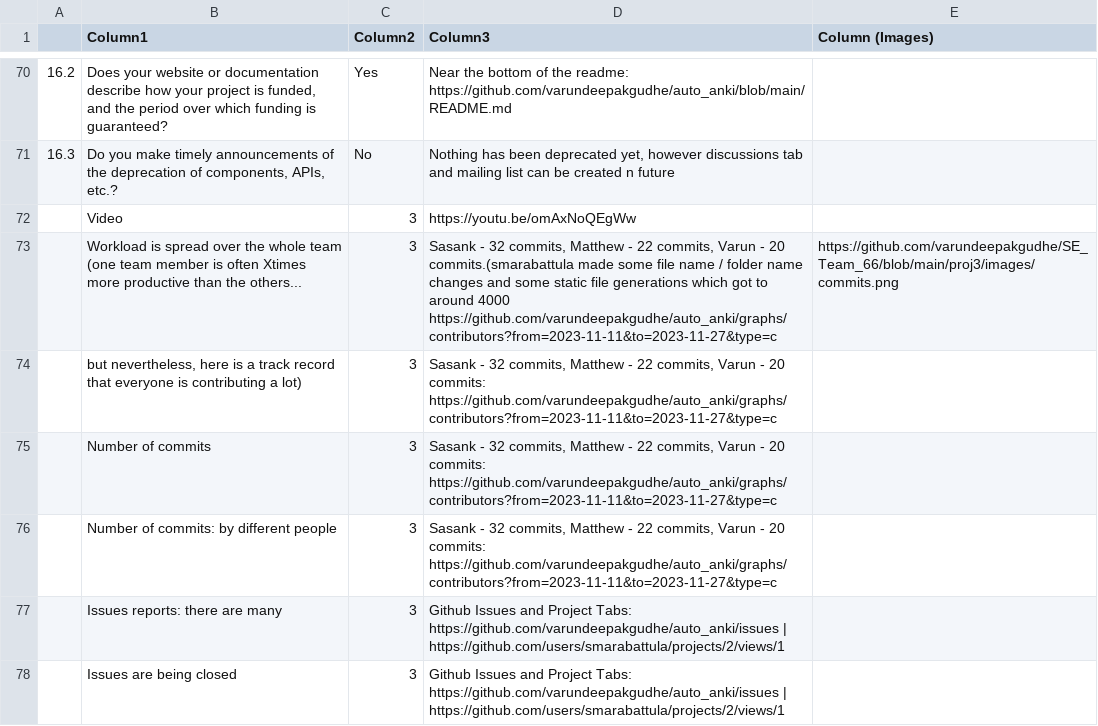
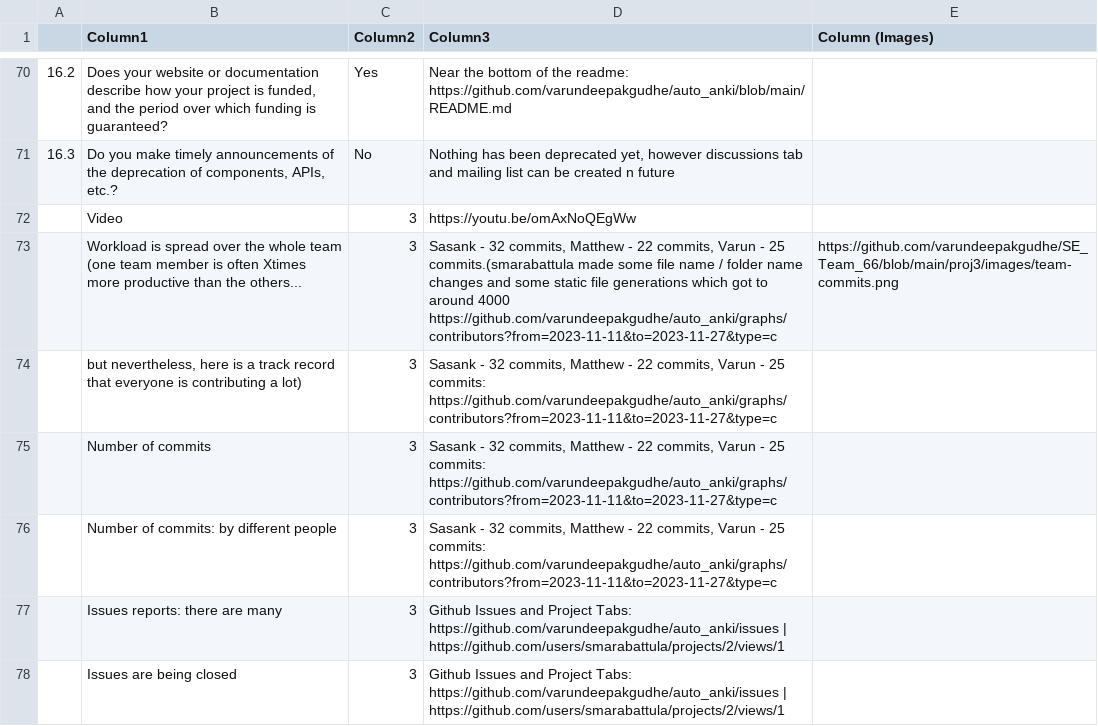
Before and after one commit to varundeepakgudhe/SE_Team_66, a CSV file: proj3/proj3_scorecard.csv, drawn as a sheet; only a part is shown, gaps mark what is left out.

Commit message:
Update proj3_scorecard.csv

```diff
--- a/proj3/proj3_scorecard.csv
+++ b/proj3/proj3_scorecard.csv
@@ -72,6 +72,6 @@
 ,Video,3,https://youtu.be/omAxNoQEgWw,
-,Workload is spread over the whole team (one team member is often Xtimes more productive than the others...,3,"Sasank - 32 commits, Matthew - 22 commits, Varun - 20 commits.(smarabattula made some file name / folder name changes and some static file generations which got to around 4000 https://github.com/varundeepakgudhe/auto_anki/graphs/contributors?from=2023-11-11&to=2023-11-27&type=c",https://github.com/varundeepakgudhe/SE_Team_66/blob/main/proj3/images/commits.png
-,"but nevertheless, here is a track record that everyone is contributing a lot)",3,"Sasank - 32 commits, Matthew - 22 commits, Varun - 20 commits: https://github.com/varundeepakgudhe/auto_anki/graphs/contributors?from=2023-11-11&to=2023-11-27&type=c",
-,Number of commits,3,"Sasank - 32 commits, Matthew - 22 commits, Varun - 20 commits: https://github.com/varundeepakgudhe/auto_anki/graphs/contributors?from=2023-11-11&to=2023-11-27&type=c",
-,Number of commits: by different people,3,"Sasank - 32 commits, Matthew - 22 commits, Varun - 20 commits: https://github.com/varundeepakgudhe/auto_anki/graphs/contributors?from=2023-11-11&to=2023-11-27&type=c",
+,Workload is spread over the whole team (one team member is often Xtimes more productive than the others...,3,"Sasank - 32 commits, Matthew - 22 commits, Varun - 25 commits.(smarabattula made some file name / folder name changes and some static file generations which got to around 4000 https://github.com/varundeepakgudhe/auto_anki/graphs/contributors?from=2023-11-11&to=2023-11-27&type=c",https://github.com/varundeepakgudhe/SE_Team_66/blob/main/proj3/images/team-commits.png
+,"but nevertheless, here is a track record that everyone is contributing a lot)",3,"Sasank - 32 commits, Matthew - 22 commits, Varun - 25 commits: https://github.com/varundeepakgudhe/auto_anki/graphs/contributors?from=2023-11-11&to=2023-11-27&type=c",
+,Number of commits,3,"Sasank - 32 commits, Matthew - 22 commits, Varun - 25 commits: https://github.com/varundeepakgudhe/auto_anki/graphs/contributors?from=2023-11-11&to=2023-11-27&type=c",
+,Number of commits: by different people,3,"Sasank - 32 commits, Matthew - 22 commits, Varun - 25 commits: https://github.com/varundeepakgudhe/auto_anki/graphs/contributors?from=2023-11-11&to=2023-11-27&type=c",
 ,Issues reports: there are many,3,Github Issues and Project Tabs: https://github.com/varundeepakgudhe/auto_anki/issues | https://github.com/users/smarabattula/projects/2/views/1,
```
